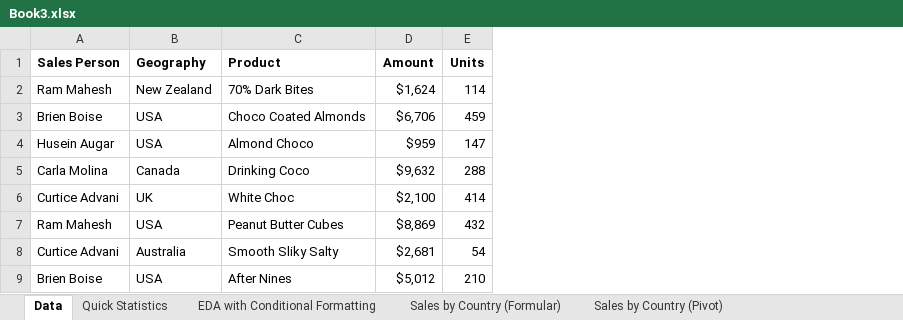
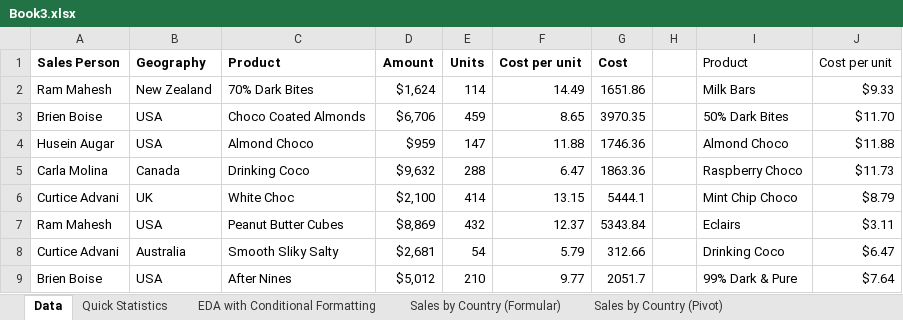
Before and after one commit to GerlechJen/EDA-with-Microsoft-Excel, an Excel workbook: Book3.xlsx, sheet Data, drawn as a sheet; only a part is shown; values as stored, in another font and other column widths than the file's, no borders; table styles not drawn; the diff names each change by its address in the sheet, - before the commit and + after, or states it on an @@ line.

```diff
--- a/Book3.xlsx (sheet Data)
+++ b/Book3.xlsx (sheet Data)
+column F, rows 1-9: Cost per unit | 14.49 | 8.65 | 11.88 | 6.47 | 13.15 | 12.37 | 5.79 | 9.77
+column G, rows 1-9: Cost | 1651.86 | 3970.35 | 1746.36 | 1863.36 | 5444.1 | 5343.84 | 312.66 | 2051.7
+column H, empty
+column I, rows 1-9: Product | Milk Bars | 50% Dark Bites | Almond Choco | Raspberry Choco | Mint Chip Choco | Eclairs | Drinking Coco | 99% Dark & Pure
+column J, rows 1-9: Cost per unit | $9.33 | $11.70 | $11.88 | $11.73 | $8.79 | $3.11 | $6.47 | $7.64
```
Also changed, not shown: sheet Top 5 Products $ per Unit, other sheet tabs.
